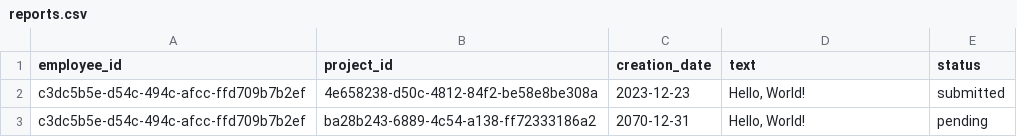
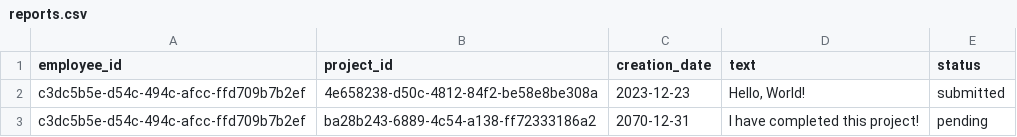
Before and after one commit to robjoh01/pulse-ht23, a CSV file: sql/csv/reports.csv, drawn as a sheet.

```diff
--- a/sql/csv/reports.csv
+++ b/sql/csv/reports.csv
@@ -2,2 +2,2 @@ employee_id,project_id,creation_date,text,status
 "c3dc5b5e-d54c-494c-afcc-ffd709b7b2ef","4e658238-d50c-4812-84f2-be58e8be308a","2023-12-23","Hello, World!","submitted"
-"c3dc5b5e-d54c-494c-afcc-ffd709b7b2ef","ba28b243-6889-4c54-a138-ff72333186a2","2070-12-31","Hello, World!","pending"
+"c3dc5b5e-d54c-494c-afcc-ffd709b7b2ef","ba28b243-6889-4c54-a138-ff72333186a2","2070-12-31","I have completed this project!","pending"
```
Also changed, not shown: sql/csv/projects.csv, sql/csv/users.csv, 27 other files.
